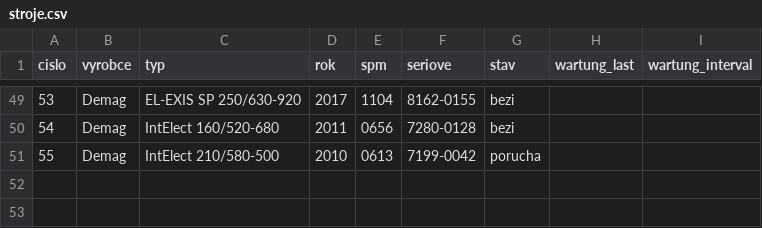
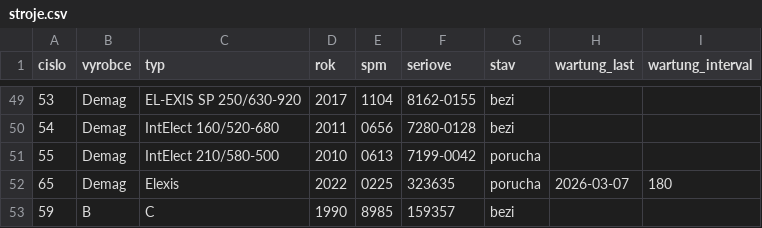
Before and after one commit to Pikuss211/SGM-Evidence, a CSV file: data/stroje.csv, drawn as a sheet; only a part is shown, gaps mark what is left out.

```diff
--- a/data/stroje.csv
+++ b/data/stroje.csv
@@ -51 +51,3 @@ cislo,vyrobce,typ,rok,spm,seriove,stav,wartung_last,wartung_interval
 55,Demag,IntElect 210/580-500,2010,0613,7199-0042,porucha,,
+65,Demag,Elexis,2022,0225,323635,porucha,2026-03-07,180
+59,B,C,1990,8985,159357,bezi,,
```
Also changed, not shown: data/poruchy.csv, 5 other files.
